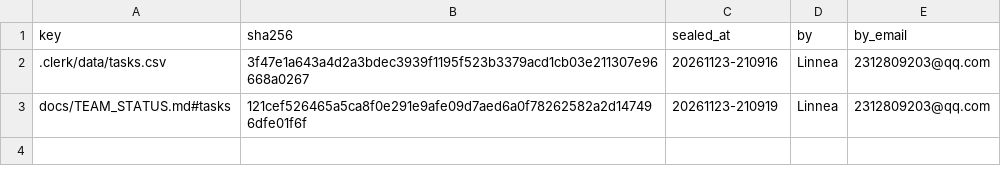
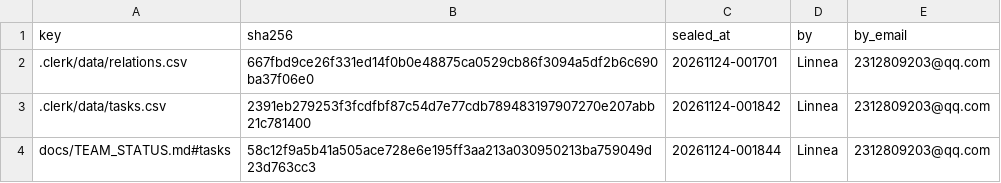
Before and after one commit to IweirdoI/OmniAble, a CSV file: .clerk/seal/seal.csv, drawn as a sheet.

```diff
--- a/.clerk/seal/seal.csv
+++ b/.clerk/seal/seal.csv
@@ -1,3 +1,4 @@
 key,sha256,sealed_at,by,by_email
-.clerk/data/tasks.csv,3f47e1a643a4d2a3bdec3939f1195f523b3379acd1cb03e211307e96668a0267,20261123-210916,Linnea,2312809203@qq.com
-docs/TEAM_STATUS.md#tasks,121cef526465a5ca8f0e291e9afe09d7aed6a0f78262582a2d147496dfe01f6f,20261123-210919,Linnea,2312809203@qq.com
+.clerk/data/relations.csv,667fbd9ce26f331ed14f0b0e48875ca0529cb86f3094a5df2b6c690ba37f06e0,20261124-001701,Linnea,2312809203@qq.com
+.clerk/data/tasks.csv,2391eb279253f3fcdfbf87c54d7e77cdb789483197907270e207abb21c781400,20261124-001842,Linnea,2312809203@qq.com
+docs/TEAM_STATUS.md#tasks,58c12f9a5b41a505ace728e6e195ff3aa213a030950213ba759049d23d763cc3,20261124-001844,Linnea,2312809203@qq.com
```
Also changed, not shown: .clerk/data/tasks.csv, .clerk/seal/issued.csv, 10 other files.
